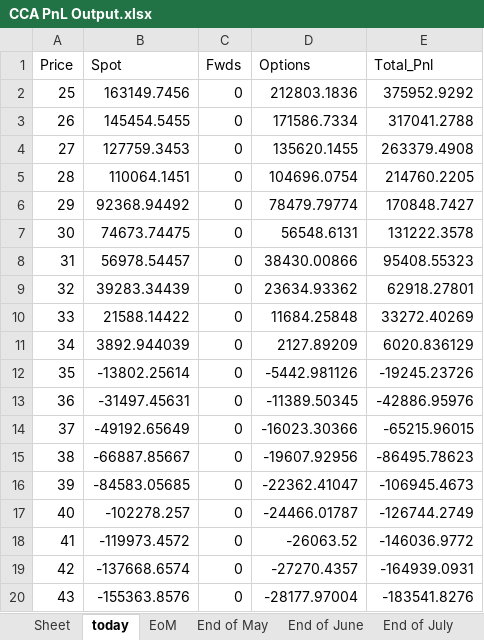
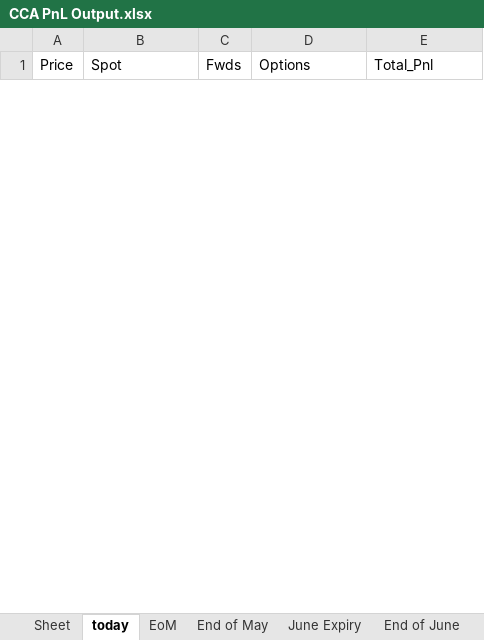
Before and after one commit to SamCurtis111/Carbon_Report, an Excel workbook: CCA PnL Output.xlsx, sheet today, drawn as a sheet; only a part is shown; values as stored, in another font and other column widths than the file's, no borders; removed rows and columns are numbered as before the commit, all else as after; the diff covers the shown part only; the diff names each change by its address in the sheet, - before the commit and + after, or states it on an @@ line.

```diff
--- a/CCA PnL Output.xlsx (sheet today)
+++ b/CCA PnL Output.xlsx (sheet today)
+sheet tab: June Expiry
-row 2: 25 | 163149.7456 | 0 | 212803.1836 | 375952.9292
-row 3: 26 | 145454.5455 | 0 | 171586.7334 | 317041.2788
-row 4: 27 | 127759.3453 | 0 | 135620.1455 | 263379.4908
-row 5: 28 | 110064.1451 | 0 | 104696.0754 | 214760.2205
-row 6: 29 | 92368.94492 | 0 | 78479.79774 | 170848.7427
-row 7: 30 | 74673.74475 | 0 | 56548.6131 | 131222.3578
-row 8: 31 | 56978.54457 | 0 | 38430.00866 | 95408.55323
-row 9: 32 | 39283.34439 | 0 | 23634.93362 | 62918.27801
-row 10: 33 | 21588.14422 | 0 | 11684.25848 | 33272.40269
-row 11: 34 | 3892.944039 | 0 | 2127.89209 | 6020.836129
-row 12: 35 | -13802.25614 | 0 | -5442.981126 | -19245.23726
-row 13: 36 | -31497.45631 | 0 | -11389.50345 | -42886.95976
-row 14: 37 | -49192.65649 | 0 | -16023.30366 | -65215.96015
-row 15: 38 | -66887.85667 | 0 | -19607.92956 | -86495.78623
-row 16: 39 | -84583.05685 | 0 | -22362.41047 | -106945.4673
-row 17: 40 | -102278.257 | 0 | -24466.01787 | -126744.2749
-row 18: 41 | -119973.4572 | 0 | -26063.52 | -146036.9772
-row 19: 42 | -137668.6574 | 0 | -27270.4357 | -164939.0931
-row 20: 43 | -155363.8576 | 0 | -28177.97004 | -183541.8276
```
Also changed, not shown: 36 added rows and 16 removed rows elsewhere in this sheet, sheet End of June, sheet End of July, sheet End of May, sheet End of Sep, sheet EoM, sheet End of Oct, 3 more sheets, other sheet tabs, ACCU PnL Output.xlsx, EUA PnL Output.xlsx, 23 other files.
